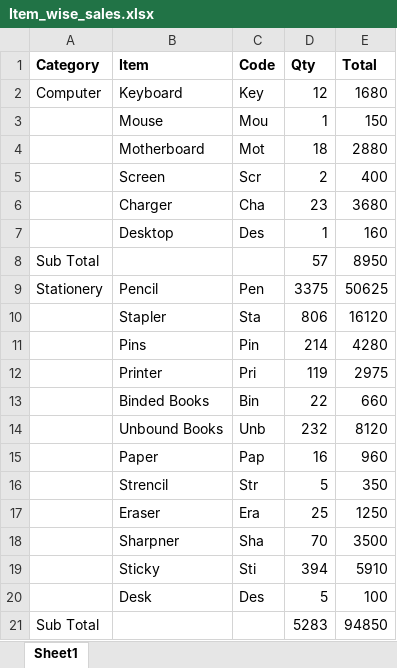
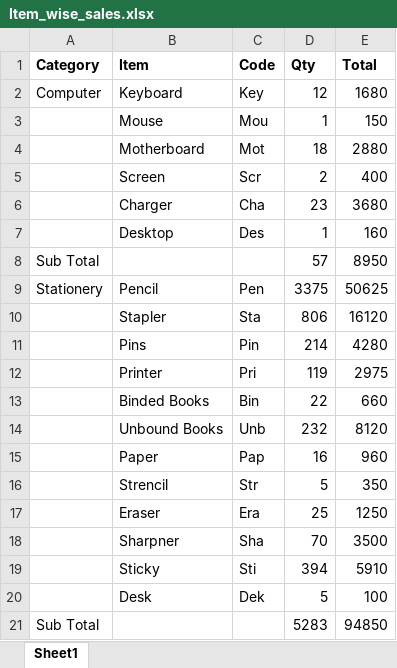
Before and after one commit to Rovershack/Datasets_For_Work, an Excel workbook: Item_wise_sales.xlsx, sheet Sheet1, drawn as a sheet; values as stored, in another font and other column widths than the file's, no borders; the diff names each change by its address in the sheet, - before the commit and + after, or states it on an @@ line.

Commit message:
updated

```diff
--- a/Item_wise_sales.xlsx (sheet Sheet1)
+++ b/Item_wise_sales.xlsx (sheet Sheet1)
-C20 (Code): Des
+C20 (Code): Dek
```
